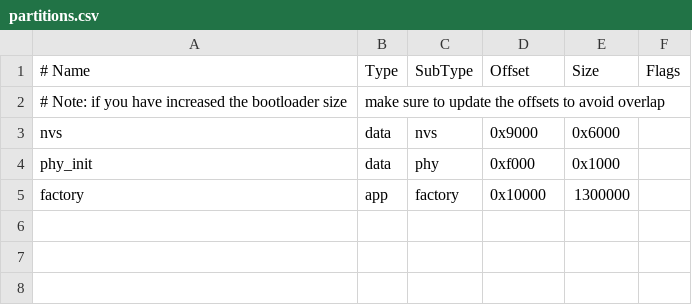
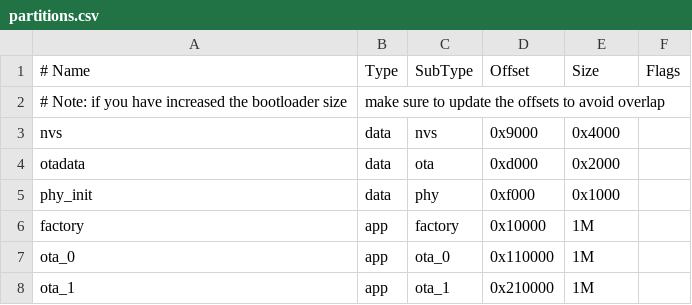
Before and after one commit to darcyg/esp32_projects, a CSV file: esp32_imu_logger/partitions.csv, drawn as a sheet.

Commit message:
implemented OTA update task without execution and includes. Adapted partition table csv file

```diff
--- a/esp32_imu_logger/partitions.csv
+++ b/esp32_imu_logger/partitions.csv
@@ -2,4 +2,7 @@
 # Note: if you have increased the bootloader size, make sure to update the offsets to avoid overlap
-nvs,      data, nvs,     0x9000,  0x6000,
+nvs,      data, nvs,     0x9000,  0x4000,
+otadata,  data, ota,     0xd000,  0x2000,
 phy_init, data, phy,     0xf000,  0x1000,
-factory,  app,  factory, 0x10000, 1300000,
+factory,  app,  factory, 0x10000,  1M,
+ota_0,    app,  ota_0,   0x110000, 1M,
+ota_1,    app,  ota_1,   0x210000, 1M,
```
Also changed, not shown: 2 other files.
